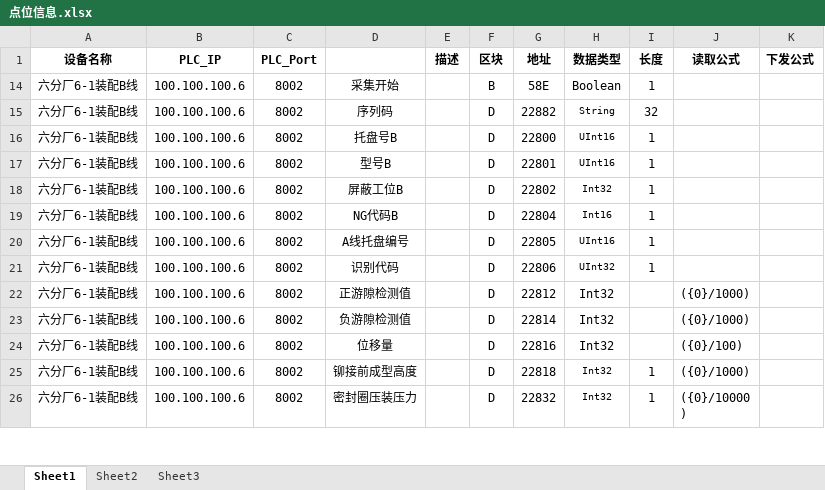
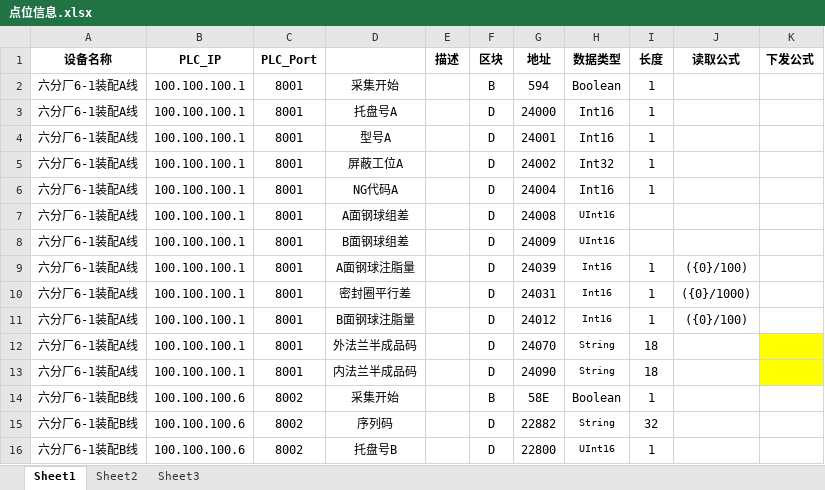
Before and after one commit to Jaydon-dev-code/NTP, an Excel workbook: doc/六分厂6-1#装配线/点位信息.xlsx, sheet Sheet1, drawn as a sheet; only a part is shown; the shorter side is filled out with more unchanged rows; values as stored, in another font and other column widths than the file's, no borders; the diff names each change by its address in the sheet, - before the commit and + after, or states it on an @@ line.

Commit message:
doc：plc点位变更

```diff
--- a/doc/六分厂6-1#装配线/点位信息.xlsx (sheet Sheet1)
+++ b/doc/六分厂6-1#装配线/点位信息.xlsx (sheet Sheet1)
@@ row 2 unhidden: 六分厂6-1装配A线 | 100.100.100.1 | 8001 | 采集开始 |  | B | 594 | Boolean | 1 @@
@@ row 3 unhidden: 六分厂6-1装配A线 | 100.100.100.1 | 8001 | 托盘号A |  | D | 24000 | Int16 | 1 @@
@@ row 4 unhidden: 六分厂6-1装配A线 | 100.100.100.1 | 8001 | 型号A |  | D | 24001 | Int16 | 1 @@
@@ row 5 unhidden: 六分厂6-1装配A线 | 100.100.100.1 | 8001 | 屏蔽工位A |  | D | 24002 | Int32 | 1 @@
@@ row 6 unhidden: 六分厂6-1装配A线 | 100.100.100.1 | 8001 | NG代码A |  | D | 24004 | Int16 | 1 @@
@@ row 7 unhidden: 六分厂6-1装配A线 | 100.100.100.1 | 8001 | A面钢球组差 |  | D | 24008 | UInt16 @@
@@ row 8 unhidden: 六分厂6-1装配A线 | 100.100.100.1 | 8001 | B面钢球组差 |  | D | 24009 | UInt16 @@
@@ row 9 unhidden: 六分厂6-1装配A线 | 100.100.100.1 | 8001 | A面钢球注脂量 |  | D | 24039 | Int16 | 1 | ({0}/100) @@
@@ row 10 unhidden: 六分厂6-1装配A线 | 100.100.100.1 | 8001 | 密封圈平行差 |  | D | 24031 | Int16 | 1 | ({0}/1000) @@
@@ row 11 unhidden: 六分厂6-1装配A线 | 100.100.100.1 | 8001 | B面钢球注脂量 |  | D | 24012 | Int16 | 1 | ({0}/100) @@
+row 12: 六分厂6-1装配A线 | 100.100.100.1 | 8001 | 外法兰半成品码 |  | D | 24070 | String | 18
+row 13: 六分厂6-1装配A线 | 100.100.100.1 | 8001 | 内法兰半成品码 |  | D | 24090 | String | 18
```
Also changed, not shown: hidden cells.
